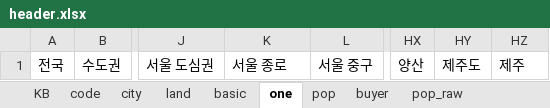
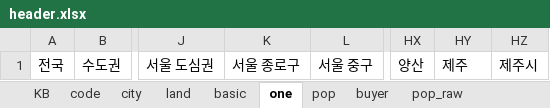
Before and after one commit to sizipusx/fundamental, an Excel workbook: files/header.xlsx, sheet one, drawn as a sheet; only a part is shown, gaps mark what is left out; values as stored, in another font and other column widths than the file's, no borders; the diff names each change by its address in the sheet, - before the commit and + after, or states it on an @@ line.

Commit message:
Add files via upload

```diff
--- a/files/header.xlsx (sheet one)
+++ b/files/header.xlsx (sheet one)
-K1: 서울 종로
+K1: 서울 종로구
-HY1: 제주도
+HY1: 제주
-HZ1: 제주
+HZ1: 제주시
```
Also changed, not shown: sheet pop, sheet basic.
